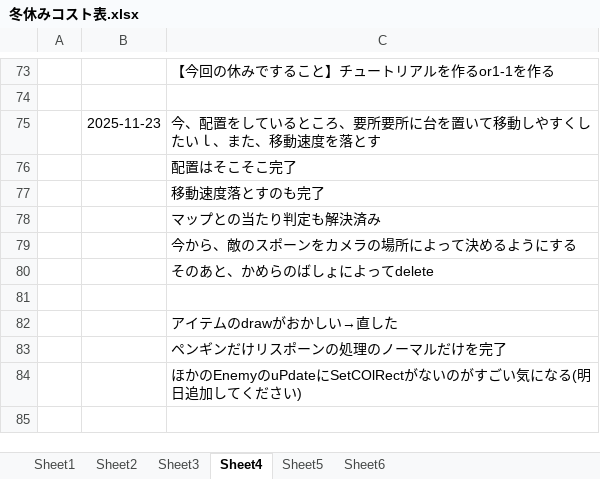
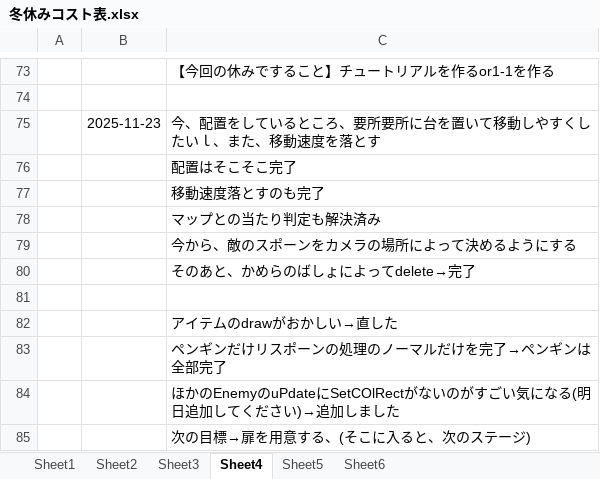
Before and after one commit to hir4rin/2025_winter, an Excel workbook: 冬休みコスト表.xlsx, sheet Sheet4, drawn as a sheet; only a part is shown, gaps mark what is left out; values as stored, in another font and other column widths than the file's, no borders; the diff names each change by its address in the sheet, - before the commit and + after, or states it on an @@ line.

```diff
--- a/冬休みコスト表.xlsx (sheet Sheet4)
+++ b/冬休みコスト表.xlsx (sheet Sheet4)
-C80: そのあと、かめらのばしょによってdelete
+C80: そのあと、かめらのばしょによってdelete→完了
-C83: ペンギンだけリスポーンの処理のノーマルだけを完了
+C83: ペンギンだけリスポーンの処理のノーマルだけを完了→ペンギンは全部完了
-C84: …ください)
+C84: …ください)→追加しました
+row 85:  |  | 次の目標→扉を用意する、(そこに入ると、次のステージ)
```
Also changed, not shown: 1 other file.
